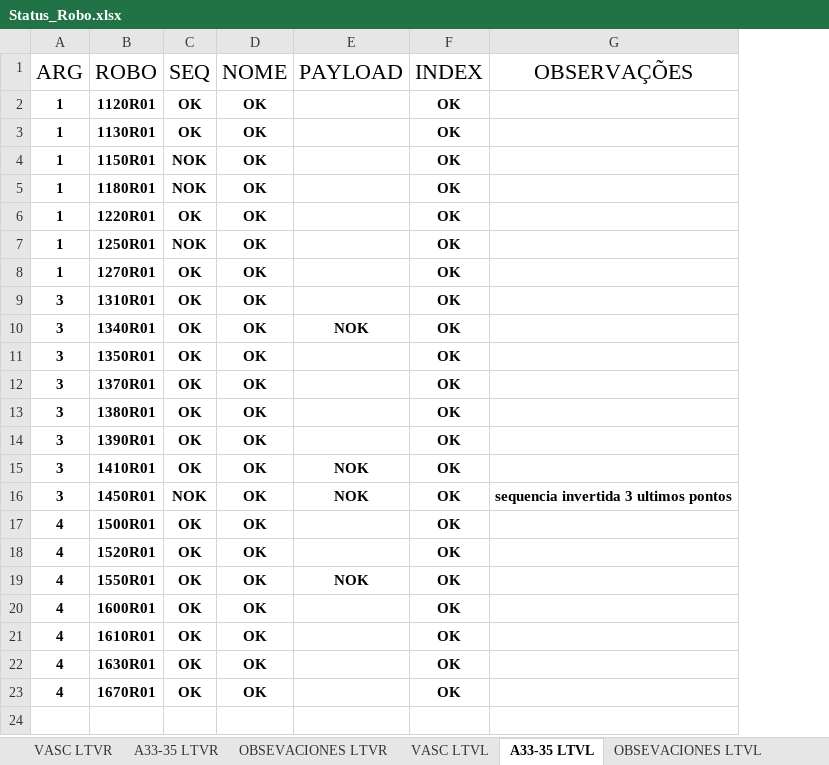
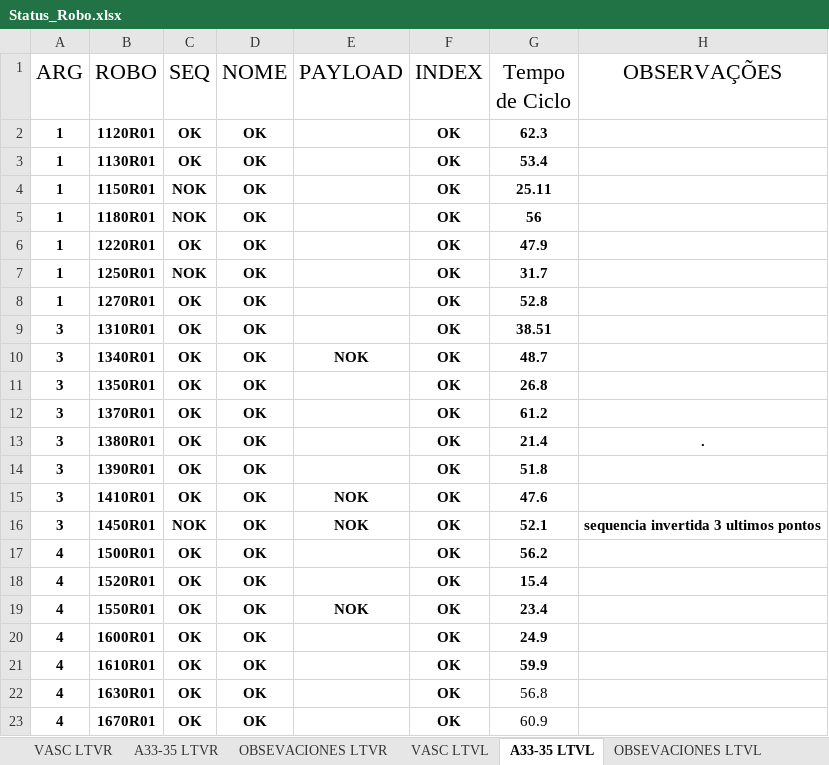
Before and after one commit to JuniorNatalin/VASC, an Excel workbook: KJLTVX/Status_Robo.xlsx, sheet A33-35 LTVL, drawn as a sheet; values as stored, in another font and other column widths than the file's, no borders; conditional formats and table styles not drawn; addresses are those after the commit; the diff names each change by its address in the sheet, - before the commit and + after, or states it on an @@ line.

```diff
--- a/KJLTVX/Status_Robo.xlsx (sheet A33-35 LTVL)
+++ b/KJLTVX/Status_Robo.xlsx (sheet A33-35 LTVL)
+column G (Tempo de Ciclo), rows 2-23: 62.3 | 53.4 | 25.11 | 56 | 47.9 | 31.7 | 52.8 | 38.51 | 48.7 | 26.8 | 61.2 | 21.4 | 51.8 | 47.6 | 52.1 | 56.2 | 15.4 | 23.4 | 24.9 | 59.9 | 56.8 | 60.9
-H13 (OBSERVAÇÕES): (empty)
+H13 (OBSERVAÇÕES): .
```
Also changed, not shown: sheet A33-35 LTVR, 11 other files.
